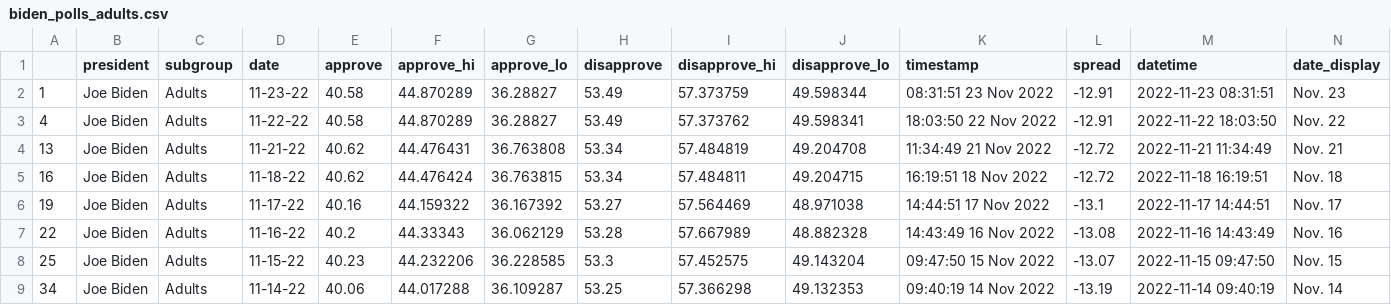
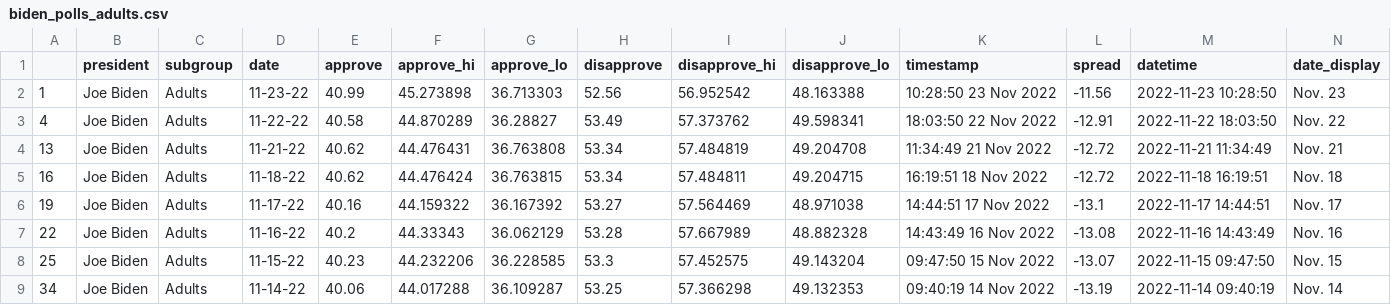
Before and after one commit to gracevharmon/live-scraper-demo, a CSV file: data/processed/biden_polls_adults.csv, drawn as a sheet; only a part is shown.

```diff
--- a/data/processed/biden_polls_adults.csv
+++ b/data/processed/biden_polls_adults.csv
@@ -1,3 +1,3 @@
 ,president,subgroup,date,approve,approve_hi,approve_lo,disapprove,disapprove_hi,disapprove_lo,timestamp,spread,datetime,date_display
-1,Joe Biden,Adults,11-23-22,40.58,44.870289,36.28827,53.49,57.373759,49.598344,08:31:51 23 Nov 2022,-12.91,2022-11-23 08:31:51,Nov. 23
+1,Joe Biden,Adults,11-23-22,40.99,45.273898,36.713303,52.56,56.952542,48.163388,10:28:50 23 Nov 2022,-11.56,2022-11-23 10:28:50,Nov. 23
 4,Joe Biden,Adults,11-22-22,40.58,44.870289,36.28827,53.49,57.373762,49.598341,18:03:50 22 Nov 2022,-12.91,2022-11-22 18:03:50,Nov. 22
```
